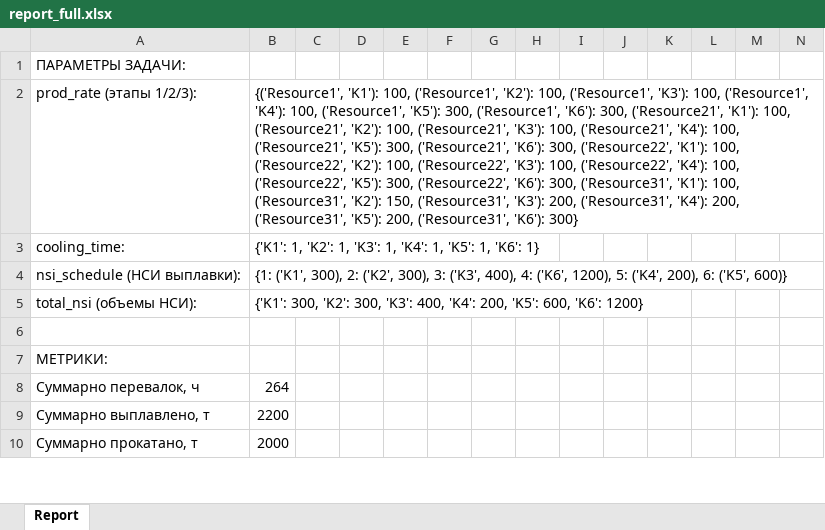
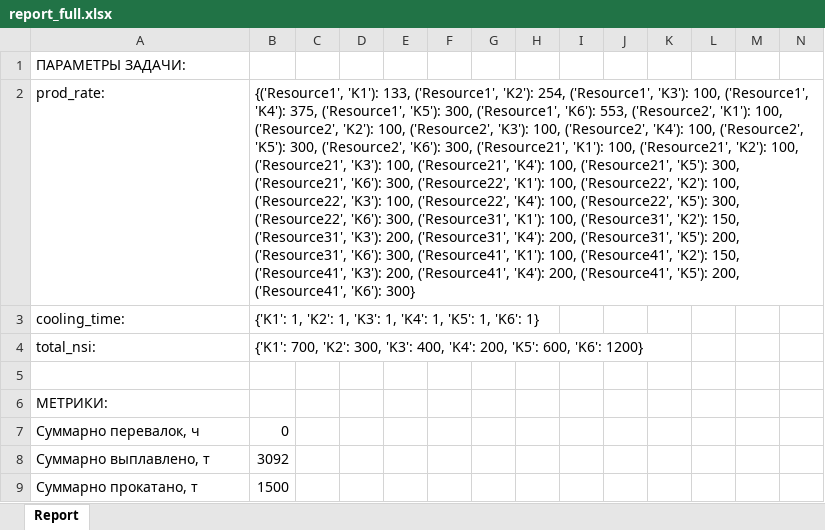
Before and after one commit to Diyaryulchub/MILP, an Excel workbook: output/report_full.xlsx, sheet Report, drawn as a sheet; only a part is shown; values as stored, in another font and other column widths than the file's, no cell formats; removed rows and columns are numbered as before the commit, all else as after; rows hold the shown columns only; the diff covers the shown part only; the diff names each change by its address in the sheet, - before the commit and + after, or states it on an @@ line.

```diff
--- a/output/report_full.xlsx (sheet Report)
+++ b/output/report_full.xlsx (sheet Report)
-row 2: prod_rate (этапы 1/2/3): | {('Resource1', 'K1'): 100, ('Resource1', 'K2'): 100, ('Resource1', 'K3'): 100, ('Resource1', 'K4'): 100, ('Resource1', 'K5'): 300, ('Resource1', 'K6'): 300, ('Resource21', 'K1'): 100, ('Resource21', 'K2'): 100, ('Resource21', 'K3'): 100, ('Resource21', 'K4'): 100, ('Resource21', 'K5'): 300, ('Resource21', 'K6'): 300, ('Resource22', 'K1'): 100, ('Resource22', 'K2'): 100, ('Resource22', 'K3'): 100, ('Resource22', 'K4'): 100, ('Resource22', 'K5'): 300, ('Resource22', 'K6'): 300, ('Resource31', 'K1'): 100, ('Resource31', 'K2'): 150, ('Resource31', 'K3'): 200, ('Resource31', 'K4'): 200, ('Resource31', 'K5'): 200, ('Resource31', 'K6'): 300}
+row 2: prod_rate: | {('Resource1', 'K1'): 133, ('Resource1', 'K2'): 254, ('Resource1', 'K3'): 100, ('Resource1', 'K4'): 375, ('Resource1', 'K5'): 300, ('Resource1', 'K6'): 553, ('Resource2', 'K1'): 100, ('Resource2', 'K2'): 100, ('Resource2', 'K3'): 100, ('Resource2', 'K4'): 100, ('Resource2', 'K5'): 300, ('Resource2', 'K6'): 300, ('Resource21', 'K1'): 100, ('Resource21', 'K2'): 100, ('Resource21', 'K3'): 100, ('Resource21', 'K4'): 100, ('Resource21', 'K5'): 300, ('Resource21', 'K6'): 300, ('Resource22', 'K1'): 100, ('Resource22', 'K2'): 100, ('Resource22', 'K3'): 100, ('Resource22', 'K4'): 100, ('Resource22', 'K5'): 300, ('Resource22', 'K6'): 300, ('Resource31', 'K1'): 100, ('Resource31', 'K2'): 150, ('Resource31', 'K3'): 200, ('Resource31', 'K4'): 200, ('Resource31', 'K5'): 200, ('Resource31', 'K6'): 300, ('Resource41', 'K1'): 100, ('Resource41', 'K2'): 150, ('Resource41', 'K3'): 200, ('Resource41', 'K4'): 200, ('Resource41', 'K5'): 200, ('Resource41', 'K6'): 300}
-row 4: nsi_schedule (НСИ выплавки): | {1: ('K1', 300), 2: ('K2', 300), 3: ('K3', 400), 4: ('K6', 1200), 5: ('K4', 200), 6: ('K5', 600)}
-row 5: total_nsi (объемы НСИ): | {'K1': 300, 'K2': 300, 'K3': 400, 'K4': 200, 'K5': 600, 'K6': 1200}
+row 4: total_nsi: | {'K1': 700, 'K2': 300, 'K3': 400, 'K4': 200, 'K5': 600, 'K6': 1200}
-B7: 264
+B7: 0
-B8: 2200
+B8: 3092
-B9: 2000
+B9: 1500
```
Also changed, not shown: 18 added rows, 4 removed rows and 79 edited cells elsewhere in this sheet, cell formats, 6 other files.
